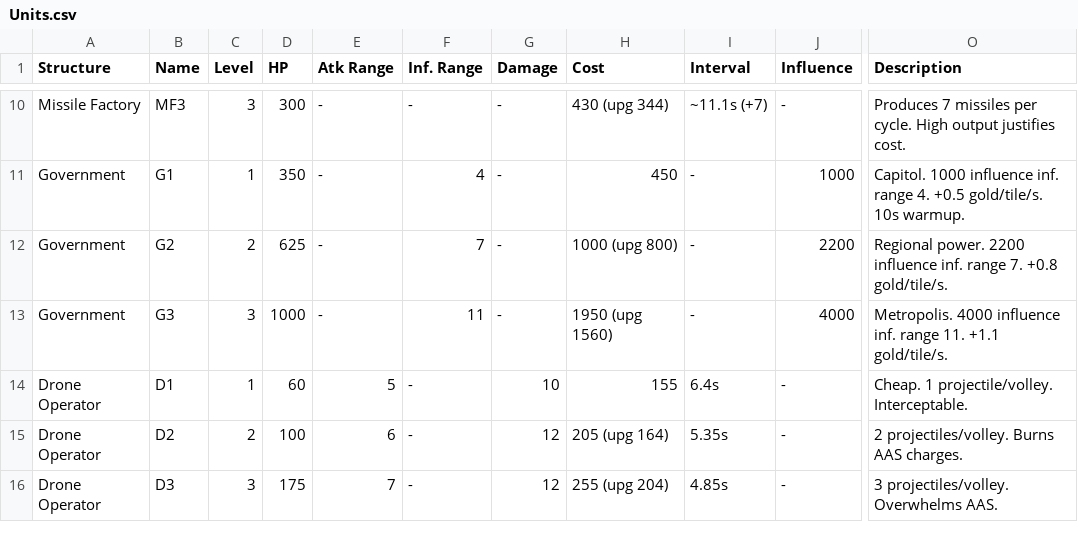
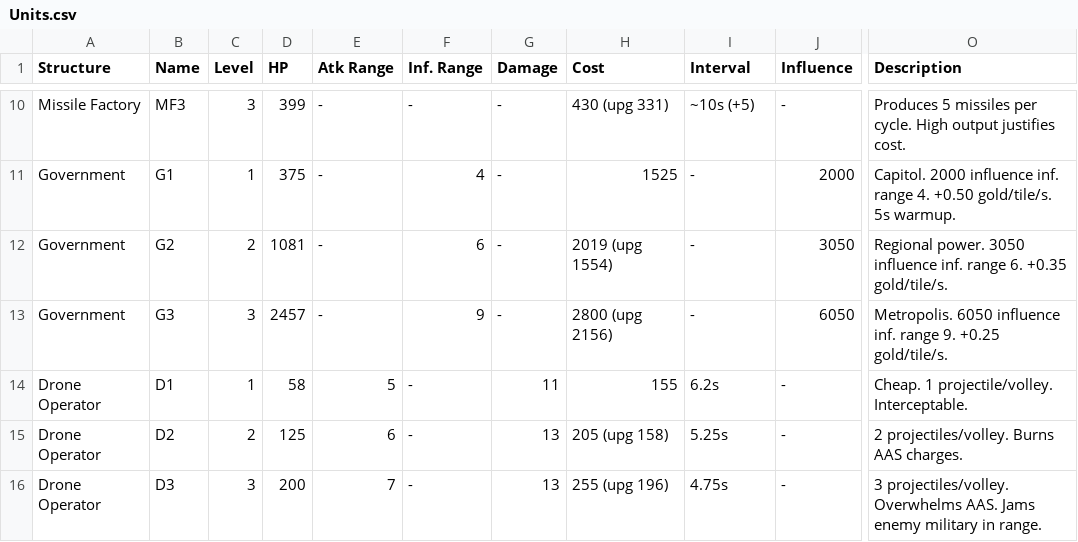
Before and after one commit to merogith/rocketio, a CSV file: Units.csv, drawn as a sheet; only a part is shown, gaps mark what is left out; the diff covers the shown part only; the diff names each change by its address in the sheet, - before the commit and + after, or states it on an @@ line.

```diff
--- a/Units.csv
+++ b/Units.csv
-D10 (HP): 300
+D10 (HP): 399
-H10 (Cost): 430 (upg 344)
+H10 (Cost): 430 (upg 331)
-I10 (Interval): ~11.1s (+7)
+I10 (Interval): ~10s (+5)
-O10 (Description): Produces 7 missiles per…
+O10 (Description): Produces 5 missiles per…
-D11 (HP): 350
+D11 (HP): 375
-H11 (Cost): 450
+H11 (Cost): 1525
-J11 (Influence): 1000
+J11 (Influence): 2000
-O11 (Description): Capitol. 1000 influence inf. range 4. +0.5 gold/tile/s. 10s warmup.
+O11 (Description): Capitol. 2000 influence inf. range 4. +0.50 gold/tile/s. 5s warmup.
-D12 (HP): 625
+D12 (HP): 1081
-F12 (Inf. Range): 7
+F12 (Inf. Range): 6
-H12 (Cost): 1000 (upg 800)
+H12 (Cost): 2019 (upg 1554)
-J12 (Influence): 2200
+J12 (Influence): 3050
-O12 (Description): Regional power. 2200 influence inf. range 7. +0.8 gold/tile/s.
+O12 (Description): Regional power. 3050 influence inf. range 6. +0.35 gold/tile/s.
-D13 (HP): 1000
+D13 (HP): 2457
-F13 (Inf. Range): 11
+F13 (Inf. Range): 9
-H13 (Cost): 1950 (upg 1560)
+H13 (Cost): 2800 (upg 2156)
-J13 (Influence): 4000
+J13 (Influence): 6050
-O13 (Description): Metropolis. 4000 influence inf. range 11. +1.1 gold/tile/s.
+O13 (Description): Metropolis. 6050 influence inf. range 9. +0.25 gold/tile/s.
-D14 (HP): 60
+D14 (HP): 58
-G14 (Damage): 10
+G14 (Damage): 11
-I14 (Interval): 6.4s
+I14 (Interval): 6.2s
-D15 (HP): 100
+D15 (HP): 125
-G15:G16 (Damage): 12
+G15:G16 (Damage): 13
-H15 (Cost): 205 (upg 164)
+H15 (Cost): 205 (upg 158)
-I15 (Interval): 5.35s
+I15 (Interval): 5.25s
-D16 (HP): 175
+D16 (HP): 200
-H16 (Cost): 255 (upg 204)
+H16 (Cost): 255 (upg 196)
-I16 (Interval): 4.85s
+I16 (Interval): 4.75s
-O16 (Description): …Overwhelms AAS.
+O16 (Description): …Overwhelms AAS. Jams enemy military in range.
```
Also changed, not shown: 81 edited cells elsewhere in this file, 8 other files.
